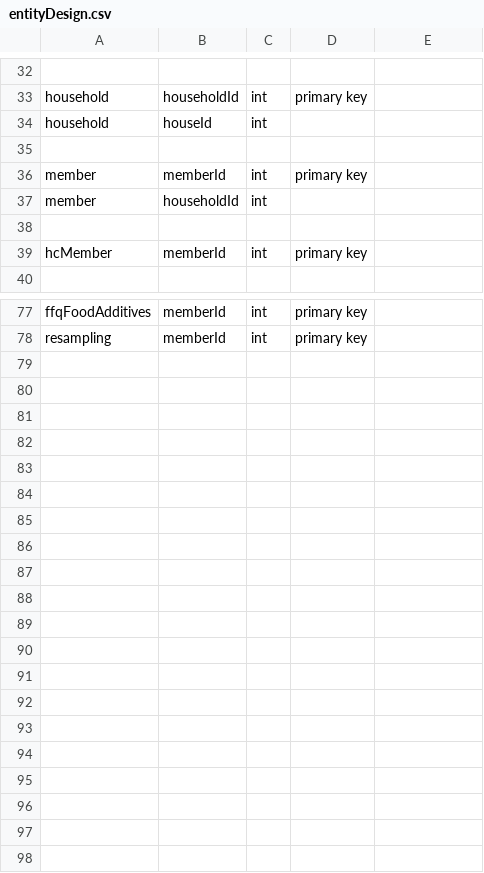
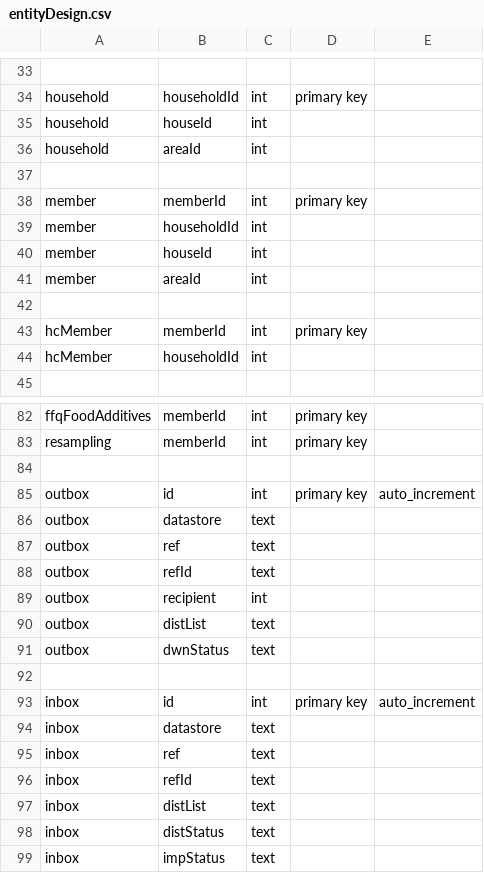
Before and after one commit to cghr/cghr-generator, a CSV file: csvDatabase/entityDesign.csv, drawn as a sheet; only a part is shown, gaps mark what is left out; the diff covers the shown part only.

```diff
--- a/csvDatabase/entityDesign.csv
+++ b/csvDatabase/entityDesign.csv
@@ -34,2 +35,3 @@ household,householdId,int,primary key,
 household,houseId,int,,
+household,areaId,int,,
 ,,,,
@@ -37,4 +39,7 @@ member,memberId,int,primary key,
 member,householdId,int,,
+member,houseId,int,,
+member,areaId,int,,
 ,,,,
 hcMember,memberId,int,primary key,
+hcMember,householdId,int,,
 ,,,,
@@ -78 +83,17 @@ ffqFoodAdditives,memberId,int,primary key,
 resampling,memberId,int,primary key,
+,,,,
+outbox,id,int,primary key,auto_increment
+outbox,datastore,text,,
+outbox,ref,text,,
+outbox,refId,text,,
+outbox,recipient,int,,
+outbox,distList,text,,
+outbox,dwnStatus,text,,
+,,,,
+inbox,id,int,primary key,auto_increment
+inbox,datastore,text,,
+inbox,ref,text,,
+inbox,refId,text,,
+inbox,distList,text,,
+inbox,distStatus,text,,
+inbox,impStatus,text,,
```
Also changed, not shown: 1 added row elsewhere in this file, csvDatabase/entitySchemaMasterProperties.csv, 2 other files.
